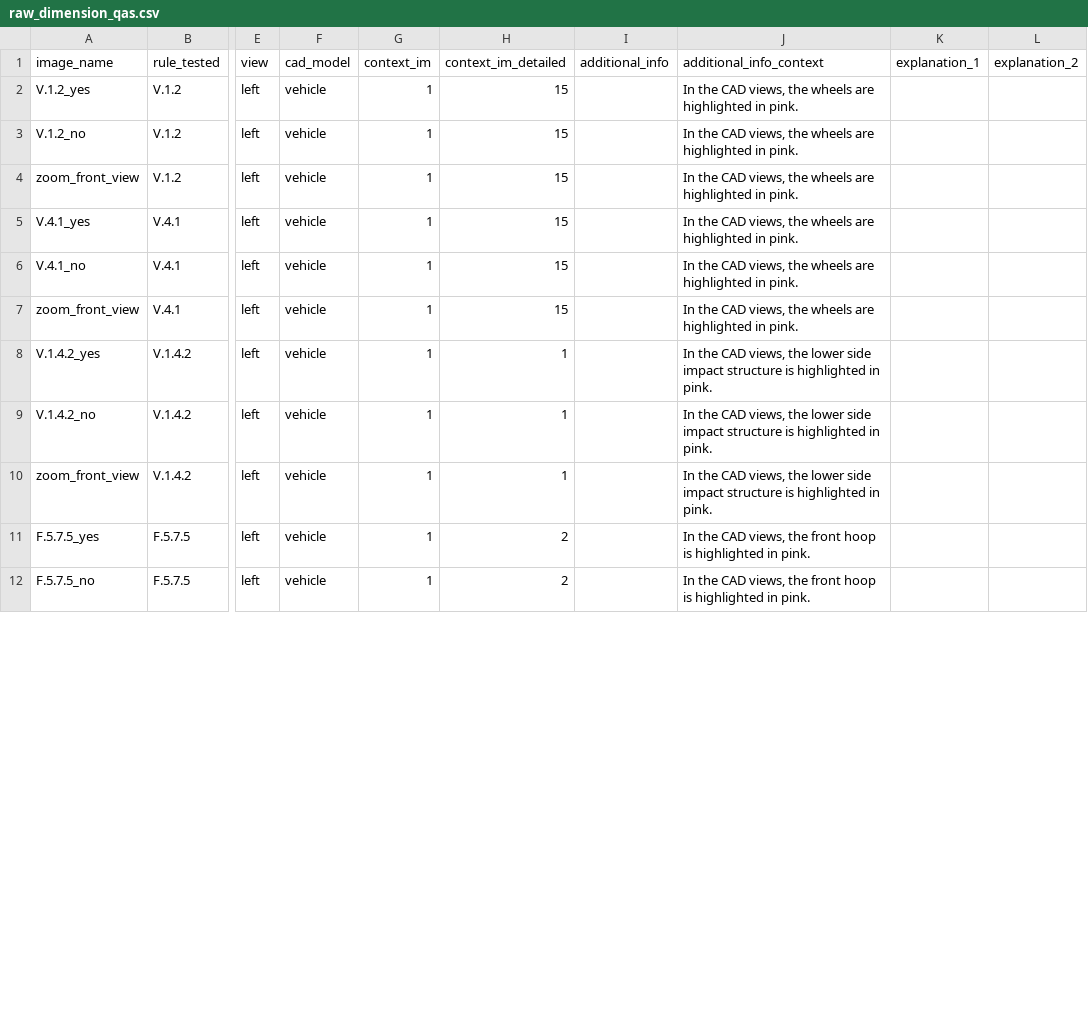
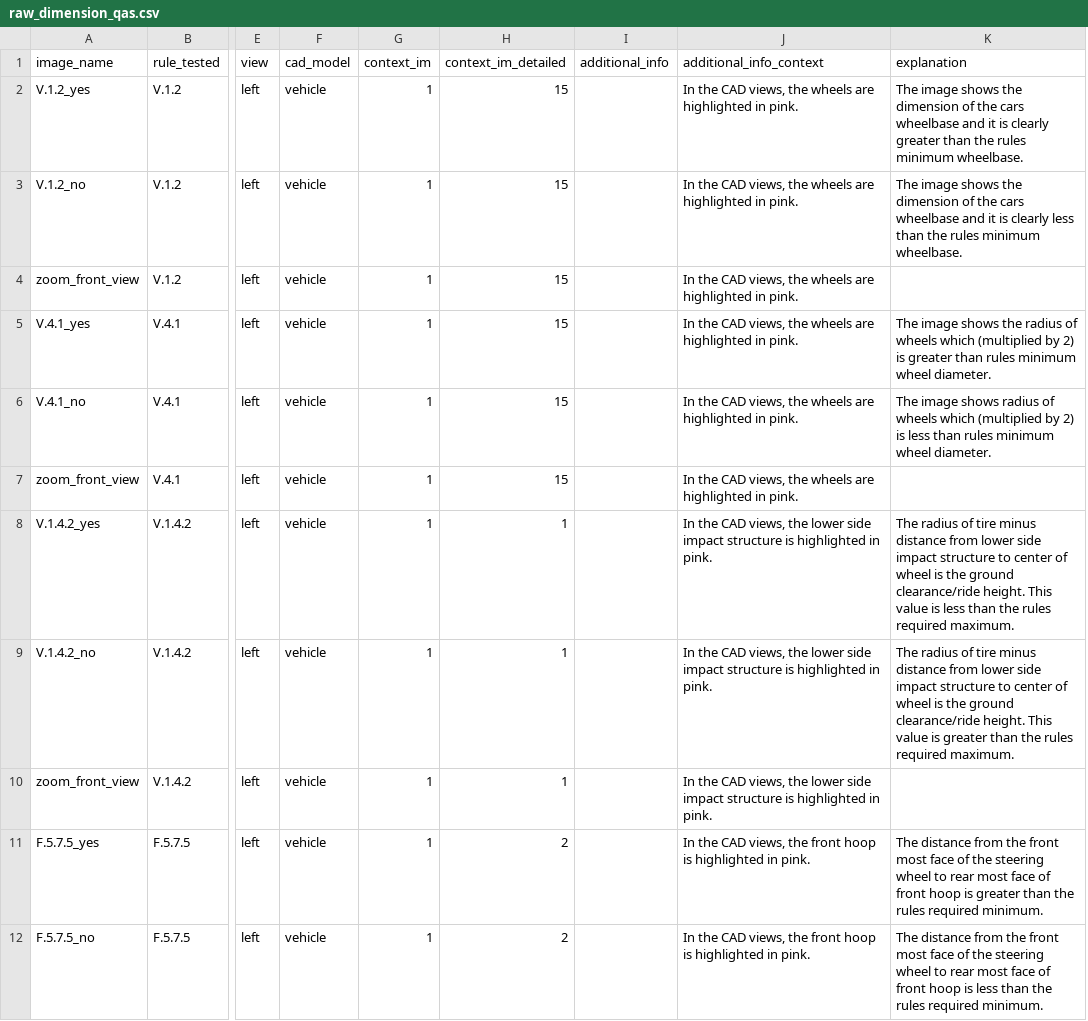
Before and after one commit to anniedoris/design_qa, a CSV file: scripts/rule_evaluation/dimension_questions/raw_dimension_qas.csv, drawn as a sheet; only a part is shown, gaps mark what is left out; removed rows and columns are numbered as before the commit, all else as after; the diff names each change by its address in the sheet, - before the commit and + after, or states it on an @@ line.

Commit message:
part way through dimension question review, raw.csv

```diff
--- a/scripts/rule_evaluation/dimension_questions/raw_dimension_qas.csv
+++ b/scripts/rule_evaluation/dimension_questions/raw_dimension_qas.csv
-column K (explanation_1), empty
-column L (explanation_2), empty
+column K (explanation), rows 2-12: The image shows the dimension of the cars wheelbase and it is clearly greater than the rules minimum wheelbase. | The image shows the dimension of the cars wheelbase and it is clearly less than the rules minimum wheelbase. |  | The image shows the radius of wheels which (multiplied by 2) is greater than rules minimum wheel diameter. | The image shows radius of wheels which (multiplied by 2) is less than rules minimum wheel diameter. |  | The radius of tire minus distance from lower side impact structure to center of wheel is the ground clearance/ride height. This value is less than the rules required maximum. | The radius of tire minus distance from lower side impact structure to center of wheel is the ground clearance/ride height. This value is greater than the rules required maximum. |  | The distance from the front most face of the steering wheel to rear most face of front hoop is greater than the rules required minimum. | The distance from the front most face of the steering wheel to rear most face of front hoop is less than the rules required minimum.
```
